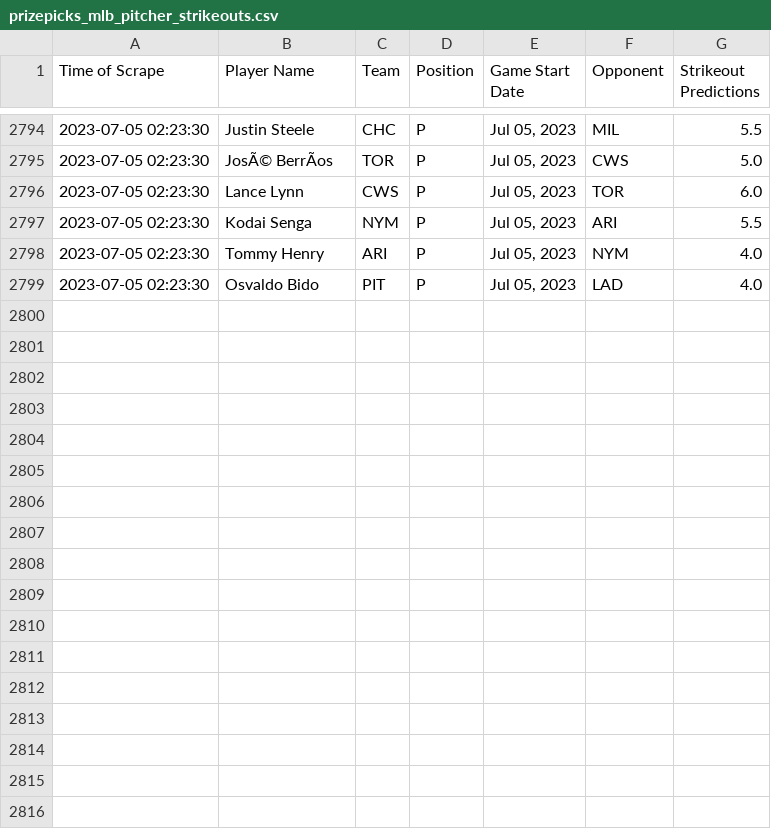
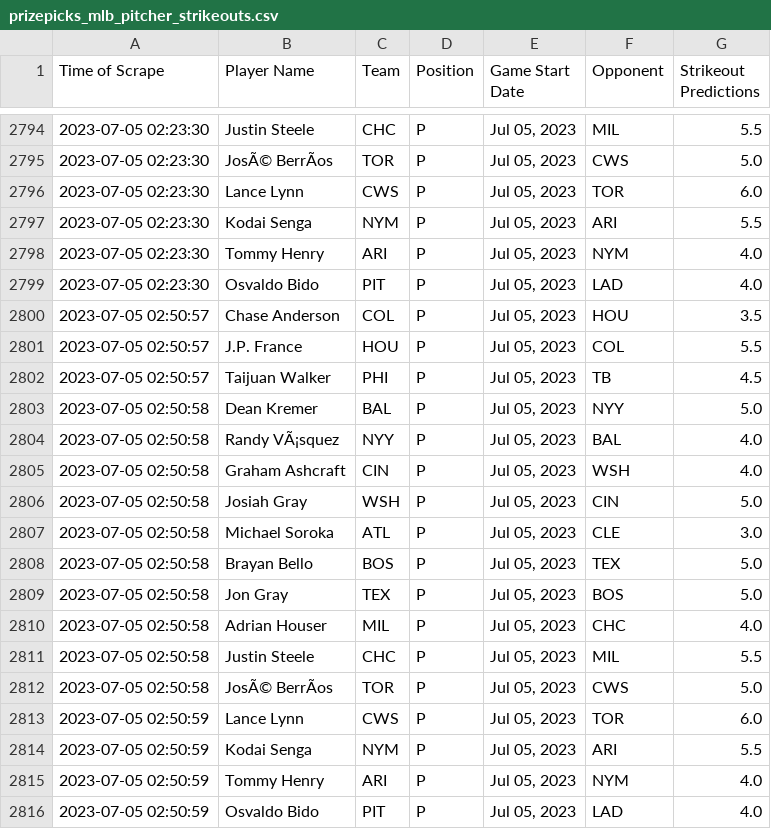
Before and after one commit to itsDarianNgo/prizepicks-strikeouts-scraper, a CSV file: data/prizepicks_mlb_pitcher_strikeouts.csv, drawn as a sheet; only a part is shown, gaps mark what is left out; the diff names each change by its address in the sheet, - before the commit and + after, or states it on an @@ line.

Commit message:
Update data

```diff
--- a/data/prizepicks_mlb_pitcher_strikeouts.csv
+++ b/data/prizepicks_mlb_pitcher_strikeouts.csv
+row 2800: 2023-07-05 02:50:57 | Chase Anderson | COL | P | Jul 05, 2023 | HOU | 3.5
+row 2801: 2023-07-05 02:50:57 | J.P. France | HOU | P | Jul 05, 2023 | COL | 5.5
+row 2802: 2023-07-05 02:50:57 | Taijuan Walker | PHI | P | Jul 05, 2023 | TB | 4.5
+row 2803: 2023-07-05 02:50:58 | Dean Kremer | BAL | P | Jul 05, 2023 | NYY | 5.0
+row 2804: 2023-07-05 02:50:58 | Randy VÃ¡squez | NYY | P | Jul 05, 2023 | BAL | 4.0
+row 2805: 2023-07-05 02:50:58 | Graham Ashcraft | CIN | P | Jul 05, 2023 | WSH | 4.0
+row 2806: 2023-07-05 02:50:58 | Josiah Gray | WSH | P | Jul 05, 2023 | CIN | 5.0
+row 2807: 2023-07-05 02:50:58 | Michael Soroka | ATL | P | Jul 05, 2023 | CLE | 3.0
+row 2808: 2023-07-05 02:50:58 | Brayan Bello | BOS | P | Jul 05, 2023 | TEX | 5.0
+row 2809: 2023-07-05 02:50:58 | Jon Gray | TEX | P | Jul 05, 2023 | BOS | 5.0
+row 2810: 2023-07-05 02:50:58 | Adrian Houser | MIL | P | Jul 05, 2023 | CHC | 4.0
+row 2811: 2023-07-05 02:50:58 | Justin Steele | CHC | P | Jul 05, 2023 | MIL | 5.5
+row 2812: 2023-07-05 02:50:58 | JosÃ© BerrÃos | TOR | P | Jul 05, 2023 | CWS | 5.0
+row 2813: 2023-07-05 02:50:59 | Lance Lynn | CWS | P | Jul 05, 2023 | TOR | 6.0
+row 2814: 2023-07-05 02:50:59 | Kodai Senga | NYM | P | Jul 05, 2023 | ARI | 5.5
+row 2815: 2023-07-05 02:50:59 | Tommy Henry | ARI | P | Jul 05, 2023 | NYM | 4.0
+row 2816: 2023-07-05 02:50:59 | Osvaldo Bido | PIT | P | Jul 05, 2023 | LAD | 4.0
```
